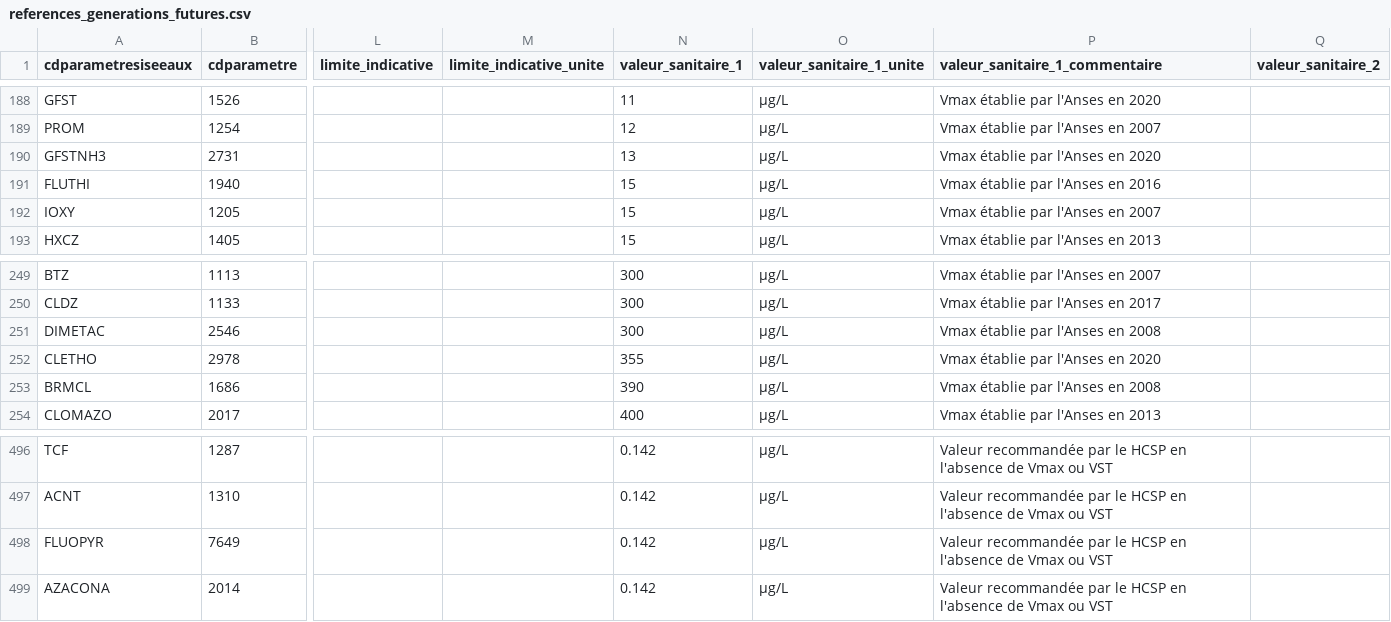
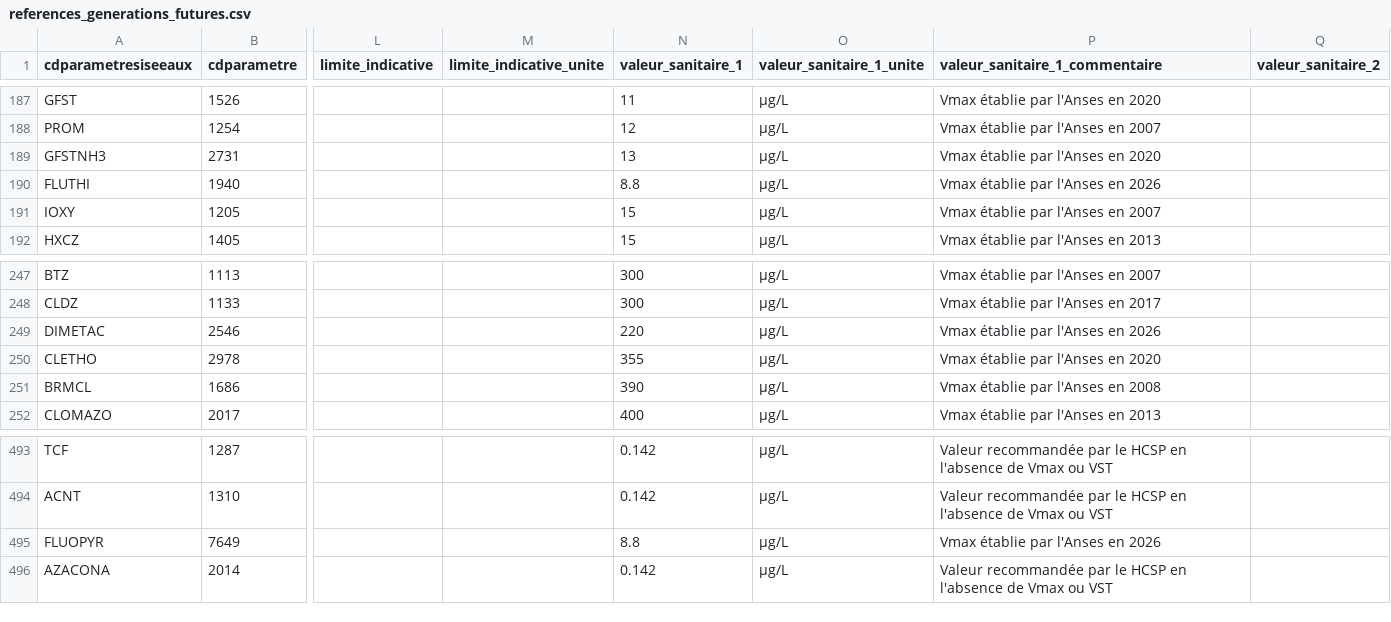
Before and after one commit to dataforgoodfr/13_pollution_eau, a CSV file: dbt_/seeds/references_generations_futures.csv, drawn as a sheet; only a part is shown, gaps mark what is left out; addresses are those after the commit; the diff covers the shown part only; the diff names each change by its address in the sheet, - before the commit and + after, or states it on an @@ line.

Commit message:
maj valeurs references

```diff
--- a/dbt_/seeds/references_generations_futures.csv
+++ b/dbt_/seeds/references_generations_futures.csv
-N190 (valeur_sanitaire_1): 15
+N190 (valeur_sanitaire_1): 8.8
-P190 (valeur_sanitaire_1_commentaire): Vmax établie par l'Anses en 2016
+P190 (valeur_sanitaire_1_commentaire): Vmax établie par l'Anses en 2026
-N249 (valeur_sanitaire_1): 300
+N249 (valeur_sanitaire_1): 220
-P249 (valeur_sanitaire_1_commentaire): Vmax établie par l'Anses en 2008
+P249 (valeur_sanitaire_1_commentaire): Vmax établie par l'Anses en 2026
-N495 (valeur_sanitaire_1): 0.142
+N495 (valeur_sanitaire_1): 8.8
-P495 (valeur_sanitaire_1_commentaire): Valeur recommandée par le HCSP en l'absence de Vmax ou VST
+P495 (valeur_sanitaire_1_commentaire): Vmax établie par l'Anses en 2026
```
Also changed, not shown: 6 removed rows and 10 edited cells elsewhere in this file.
